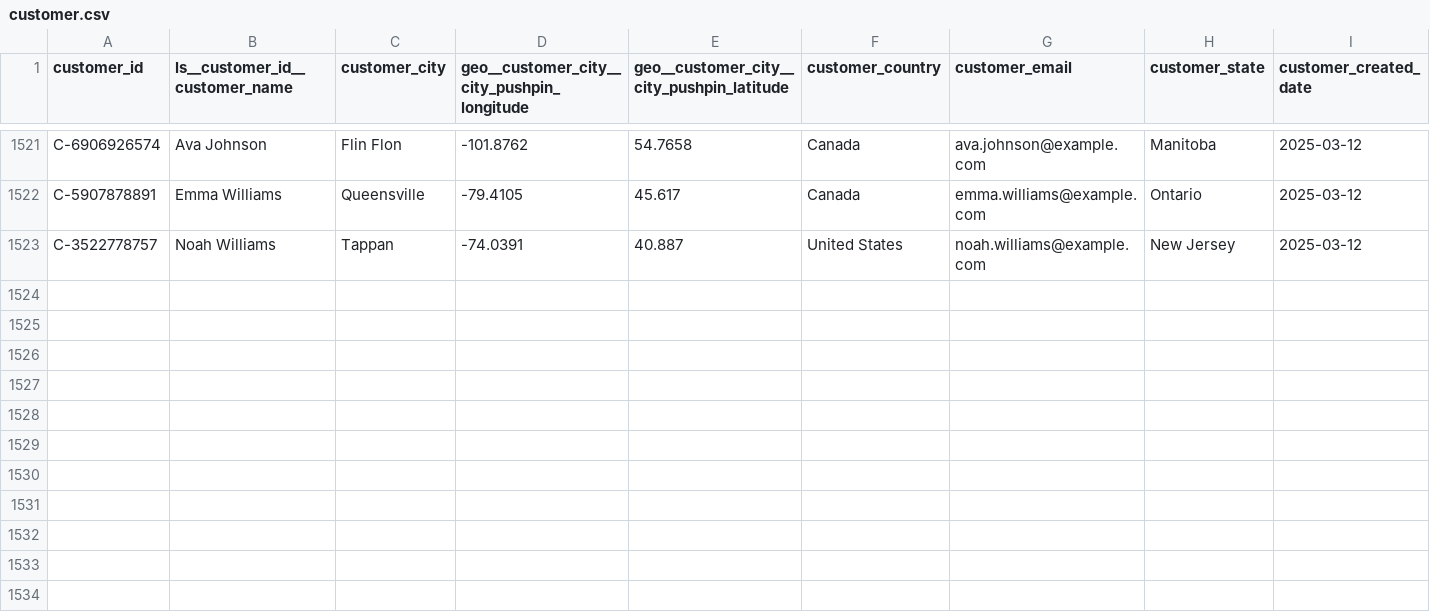
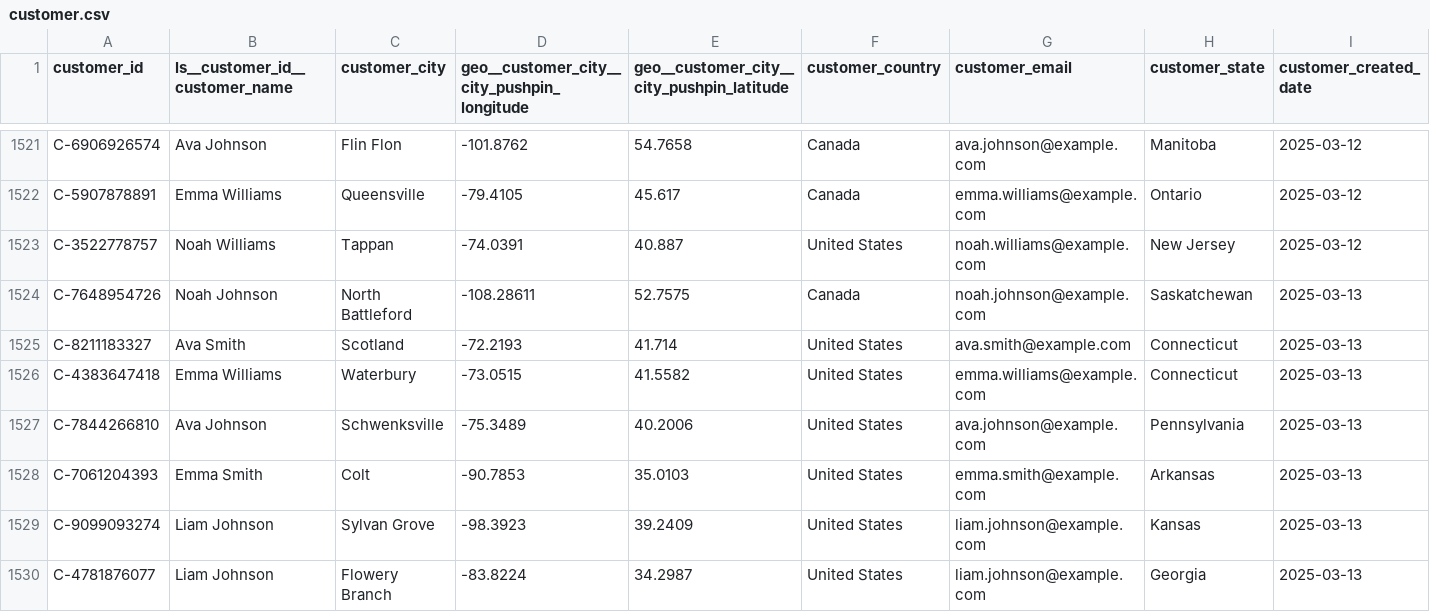
Before and after one commit to janpansky/demo_data, a CSV file: data/customer.csv, drawn as a sheet; only a part is shown, gaps mark what is left out; rows hold the shown columns only; the diff names each change by its address in the sheet, - before the commit and + after, or states it on an @@ line.

```diff
--- a/data/customer.csv
+++ b/data/customer.csv
+row 1524: C-7648954726 | Noah Johnson | North Battleford | -108.28611 | 52.7575 | Canada | noah.johnson@example.com | Saskatchewan | 2025-03-13
+row 1525: C-8211183327 | Ava Smith | Scotland | -72.2193 | 41.714 | United States | ava.smith@example.com | Connecticut | 2025-03-13
+row 1526: C-4383647418 | Emma Williams | Waterbury | -73.0515 | 41.5582 | United States | emma.williams@example.com | Connecticut | 2025-03-13
+row 1527: C-7844266810 | Ava Johnson | Schwenksville | -75.3489 | 40.2006 | United States | ava.johnson@example.com | Pennsylvania | 2025-03-13
+row 1528: C-7061204393 | Emma Smith | Colt | -90.7853 | 35.0103 | United States | emma.smith@example.com | Arkansas | 2025-03-13
+row 1529: C-9099093274 | Liam Johnson | Sylvan Grove | -98.3923 | 39.2409 | United States | liam.johnson@example.com | Kansas | 2025-03-13
+row 1530: C-4781876077 | Liam Johnson | Flowery Branch | -83.8224 | 34.2987 | United States | liam.johnson@example.com | Georgia | 2025-03-13
```
Also changed, not shown: data/returns.csv, 1 other file.
